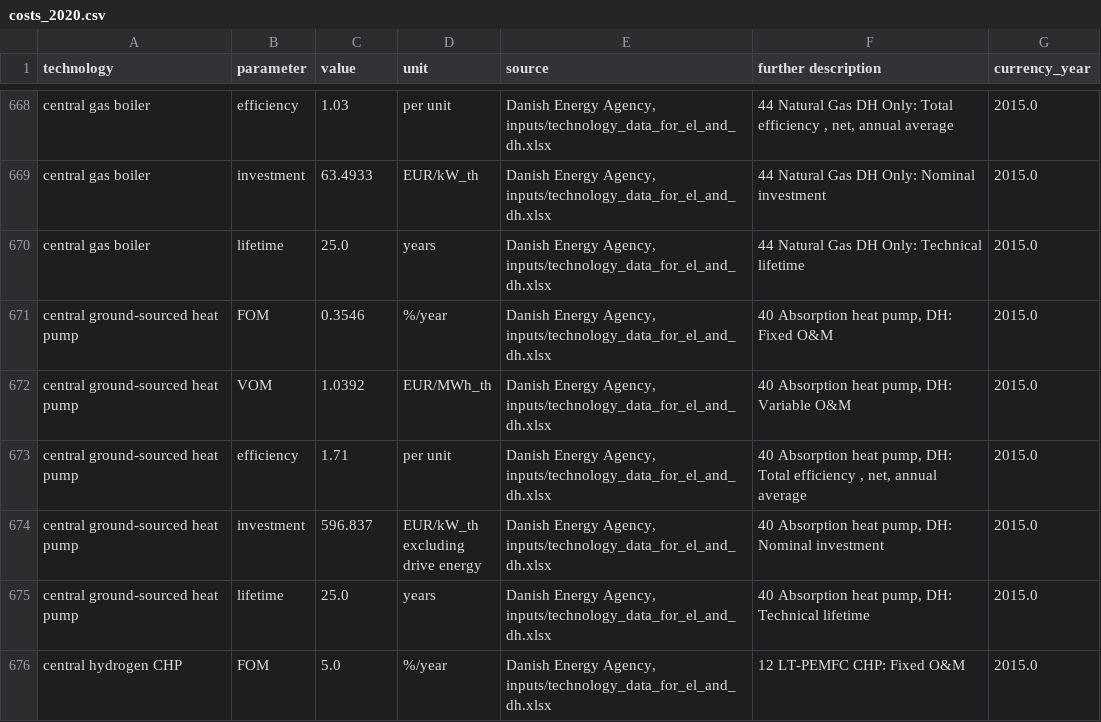
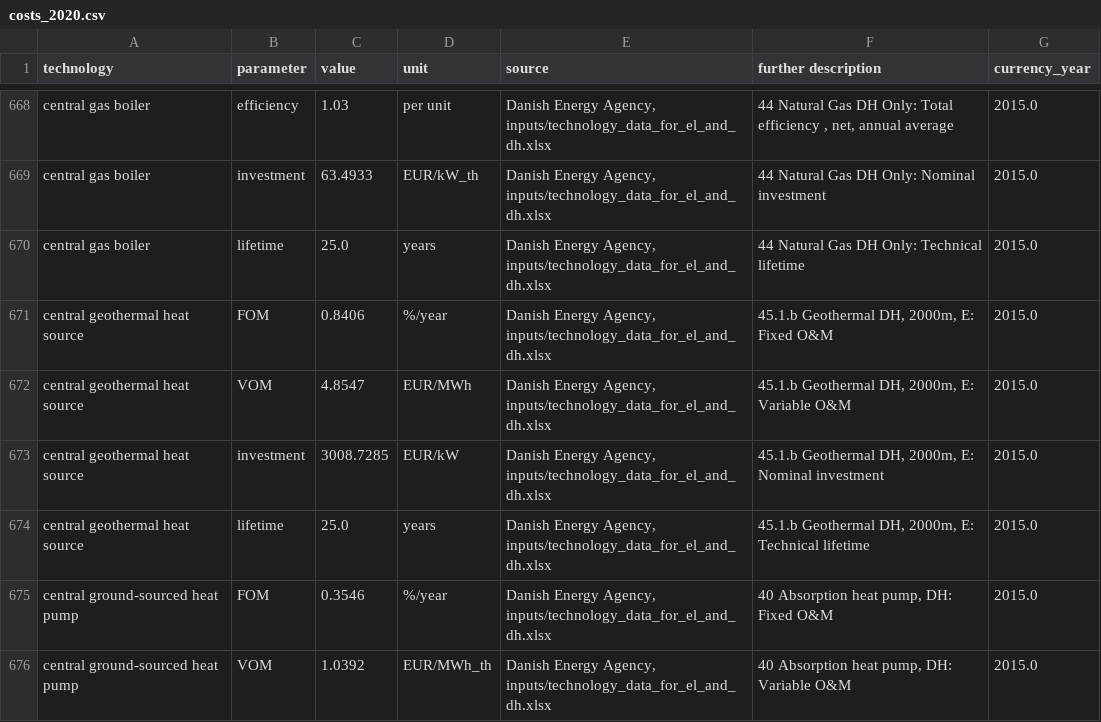
Before and after one commit to PyPSA/technology-data, a CSV file: outputs/costs_2020.csv, drawn as a sheet; only a part is shown, gaps mark what is left out; the shorter side is filled out with more unchanged rows; the diff names each change by its address in the sheet, - before the commit and + after, or states it on an @@ line.

Commit message:
feat: add new data fields

```diff
--- a/outputs/costs_2020.csv
+++ b/outputs/costs_2020.csv
+row 671: central geothermal heat source | FOM | 0.8406 | %/year | Danish Energy Agency, inputs/technology_data_for_el_and_dh.xlsx | 45.1.b Geothermal DH, 2000m, E: Fixed O&M | 2015.0
+row 672: central geothermal heat source | VOM | 4.8547 | EUR/MWh | Danish Energy Agency, inputs/technology_data_for_el_and_dh.xlsx | 45.1.b Geothermal DH, 2000m, E: Variable O&M | 2015.0
+row 673: central geothermal heat source | investment | 3008.7285 | EUR/kW | Danish Energy Agency, inputs/technology_data_for_el_and_dh.xlsx | 45.1.b Geothermal DH, 2000m, E: Nominal investment | 2015.0
+row 674: central geothermal heat source | lifetime | 25.0 | years | Danish Energy Agency, inputs/technology_data_for_el_and_dh.xlsx | 45.1.b Geothermal DH, 2000m, E: Technical lifetime | 2015.0
```
Also changed, not shown: outputs/costs_2030.csv, outputs/costs_2035.csv, 11 other files.
